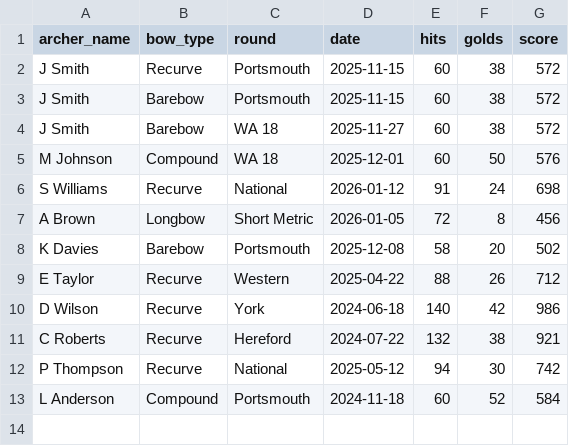
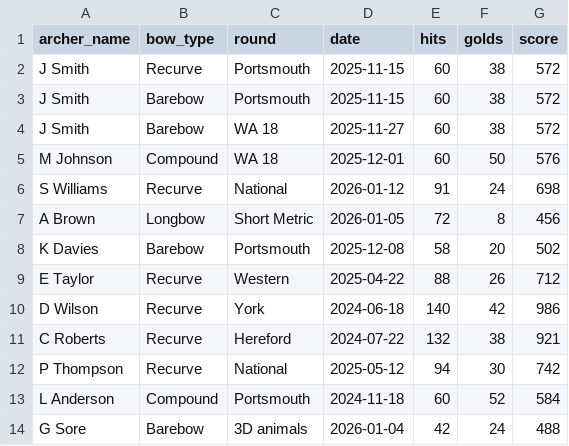
Before and after one commit to gavinsore/KA2026, a CSV file: public/data/results/personal-bests.csv, drawn as a sheet; the diff names each change by its address in the sheet, - before the commit and + after, or states it on an @@ line.

```diff
--- a/public/data/results/personal-bests.csv
+++ b/public/data/results/personal-bests.csv
+row 14: G Sore | Barebow | 3D animals | 2026-01-04 | 42 | 24 | 488
```
Also changed, not shown: 8 other files.
